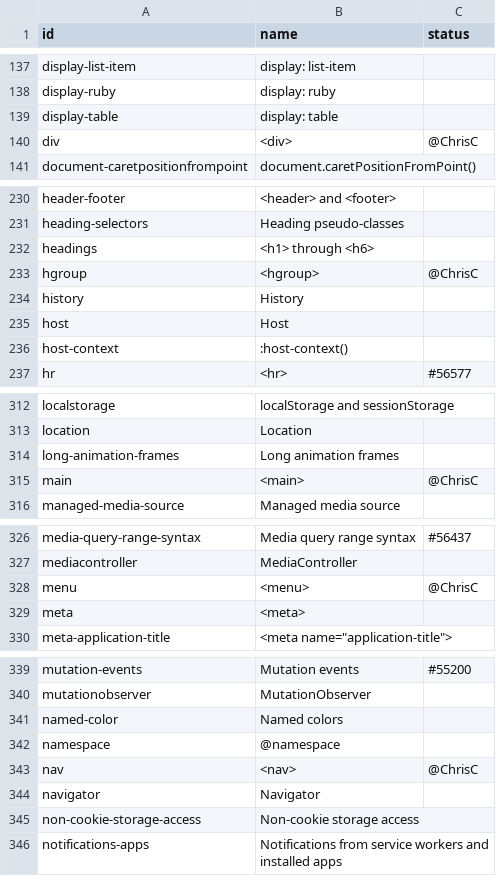
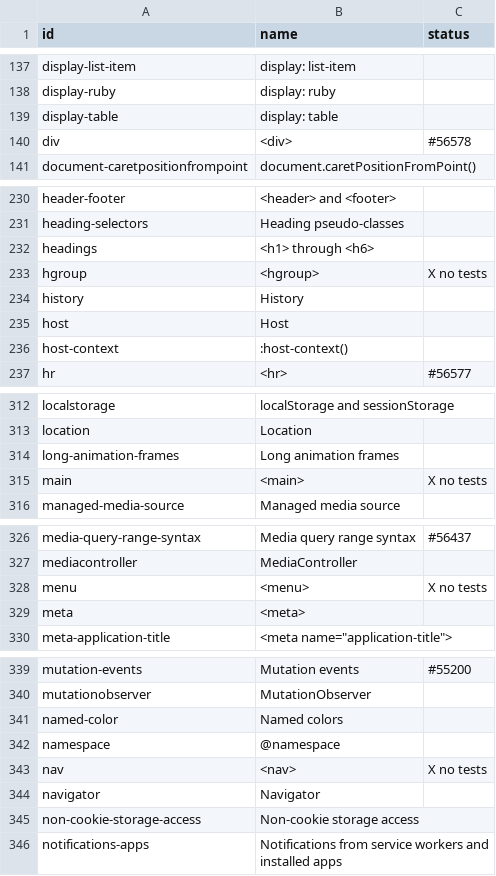
Before and after one commit to bocoup/wpt-classification-tools, a CSV file: progress.csv, drawn as a sheet; only a part is shown, gaps mark what is left out; the diff covers the shown part only.

Commit message:
updates grouping-content related web features

```diff
--- a/progress.csv
+++ b/progress.csv
@@ -139,3 +139,3 @@ display-ruby,display: ruby,
 display-table,display: table,
-div,<div>,@ChrisC
+div,<div>,#56578
 document-caretpositionfrompoint,document.caretPositionFromPoint(),
@@ -232,3 +232,3 @@ heading-selectors,Heading pseudo-classes,
 headings,<h1> through <h6>,
-hgroup,<hgroup>,@ChrisC
+hgroup,<hgroup>,X no tests
 history,History,
@@ -314,3 +314,3 @@ location,Location,
 long-animation-frames,Long animation frames,
-main,<main>,@ChrisC
+main,<main>,X no tests
 managed-media-source,Managed media source,
@@ -327,3 +327,3 @@ media-query-range-syntax,Media query range syntax,#56437
 mediacontroller,MediaController,
-menu,<menu>,@ChrisC
+menu,<menu>,X no tests
 meta,<meta>,
@@ -342,3 +342,3 @@ named-color,Named colors,
 namespace,@namespace,
-nav,<nav>,@ChrisC
+nav,<nav>,X no tests
 navigator,Navigator,
```
Also changed, not shown: 2 edited cells elsewhere in this file.
